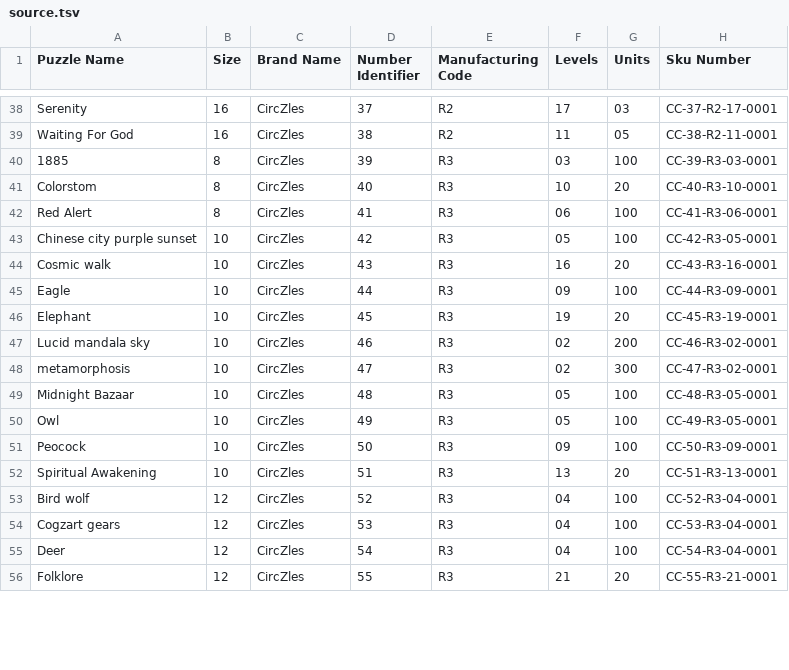
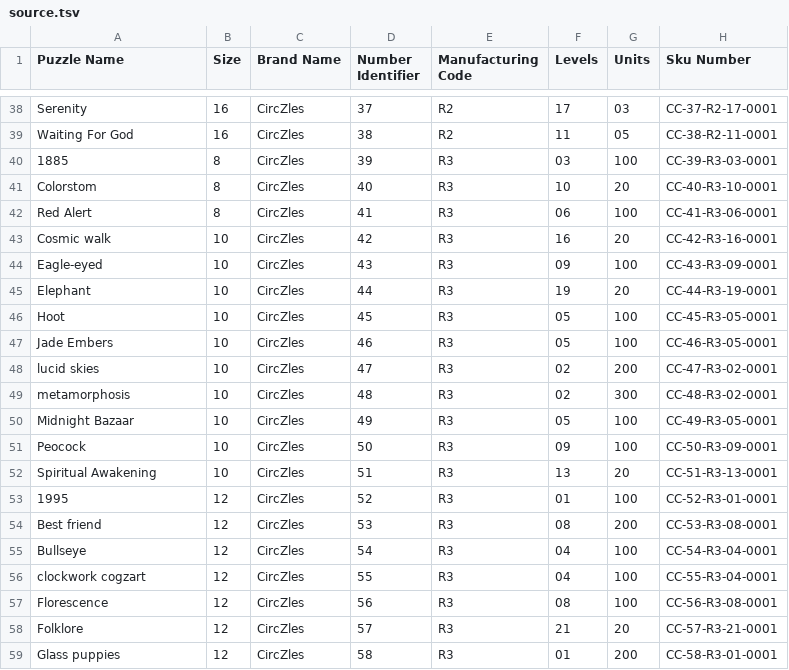
Before and after one commit to techadmin5/circzles-player-hub-v2, a TSV file: docs/circzles-catalog/source.tsv, drawn as a sheet; only a part is shown, gaps mark what is left out; the diff covers the shown part only.

Commit message:
fix(catalog): replace R3 with finalized manufacturing source

```diff
--- a/docs/circzles-catalog/source.tsv
+++ b/docs/circzles-catalog/source.tsv
@@ -43,8 +43,8 @@ Red Alert 	8	CircZles 	41	R3	06	100	CC-41-R3-06-0001
-Chinese city purple sunset	10	CircZles 	42	R3	05	100	CC-42-R3-05-0001
-Cosmic walk	10	CircZles 	43	R3	16	20	CC-43-R3-16-0001
-Eagle	10	CircZles 	44	R3	09	100	CC-44-R3-09-0001
-Elephant	10	CircZles 	45	R3	19	20	CC-45-R3-19-0001
-Lucid mandala sky	10	CircZles 	46	R3	02	200	CC-46-R3-02-0001
-metamorphosis	10	CircZles 	47	R3	02	300	CC-47-R3-02-0001
-Midnight Bazaar	10	CircZles 	48	R3	05	100	CC-48-R3-05-0001
-Owl	10	CircZles 	49	R3	05	100	CC-49-R3-05-0001
+Cosmic walk	10	CircZles	42	R3	16	20	CC-42-R3-16-0001
+Eagle-eyed	10	CircZles	43	R3	09	100	CC-43-R3-09-0001
+Elephant	10	CircZles	44	R3	19	20	CC-44-R3-19-0001
+Hoot	10	CircZles	45	R3	05	100	CC-45-R3-05-0001
+Jade Embers	10	CircZles	46	R3	05	100	CC-46-R3-05-0001
+lucid skies	10	CircZles	47	R3	02	200	CC-47-R3-02-0001
+metamorphosis	10	CircZles	48	R3	02	300	CC-48-R3-02-0001
+Midnight Bazaar	10	CircZles	49	R3	05	100	CC-49-R3-05-0001
@@ -53,4 +53,7 @@ Spiritual Awakening	10	CircZles 	51	R3	13	20	CC-51-R3-13-0001
-Bird wolf	12	CircZles 	52	R3	04	100	CC-52-R3-04-0001
-Cogzart gears	12	CircZles 	53	R3	04	100	CC-53-R3-04-0001
-Deer	12	CircZles 	54	R3	04	100	CC-54-R3-04-0001
-Folklore	12	CircZles 	55	R3	21	20	CC-55-R3-21-0001
+1995	12	CircZles	52	R3	01	100	CC-52-R3-01-0001
+Best friend	12	CircZles	53	R3	08	200	CC-53-R3-08-0001
+Bullseye	12	CircZles	54	R3	04	100	CC-54-R3-04-0001
+clockwork cogzart	12	CircZles	55	R3	04	100	CC-55-R3-04-0001
+Florescence	12	CircZles	56	R3	08	100	CC-56-R3-08-0001
+Folklore	12	CircZles	57	R3	21	20	CC-57-R3-21-0001
+Glass puppies	12	CircZles	58	R3	01	200	CC-58-R3-01-0001
```
Also changed, not shown: 2 added rows, 5 removed rows and 46 edited cells elsewhere in this file, 6 other files.
